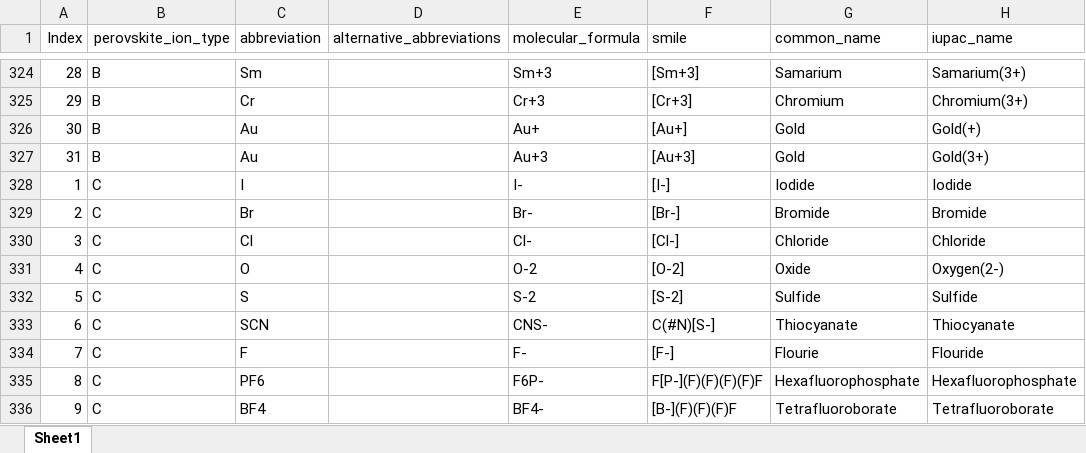
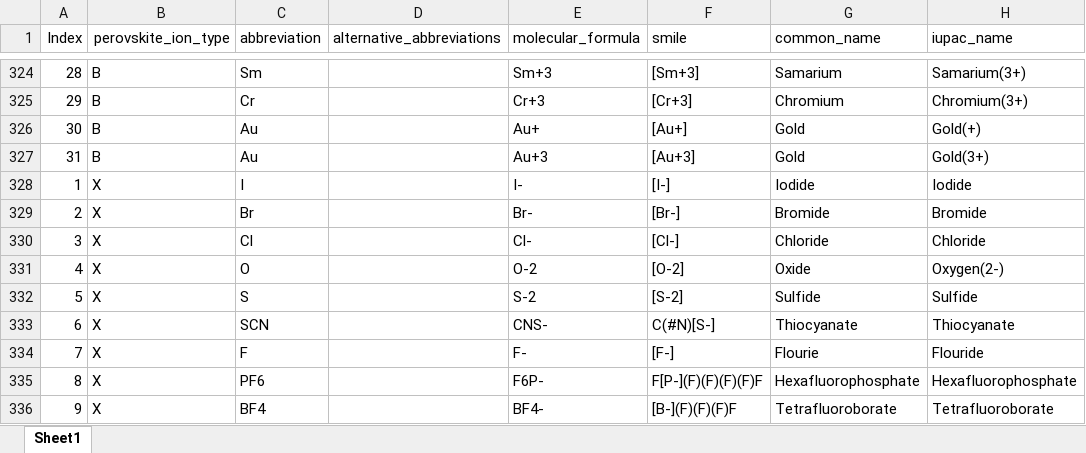
Before and after one commit to Jesperkemist/Perovskite_composition, an Excel workbook: Data_ions/Perovskite_ions_data.xlsx, sheet Sheet1, drawn as a sheet; only a part is shown, gaps mark what is left out; values as stored, in another font and other column widths than the file's, no borders; table styles not drawn; the diff names each change by its address in the sheet, - before the commit and + after, or states it on an @@ line.

```diff
--- a/Data_ions/Perovskite_ions_data.xlsx (sheet Sheet1)
+++ b/Data_ions/Perovskite_ions_data.xlsx (sheet Sheet1)
-B328:B336 (perovskite_ion_type): C
+B328:B336 (perovskite_ion_type): X
```
Also changed, not shown: 2 other files.
